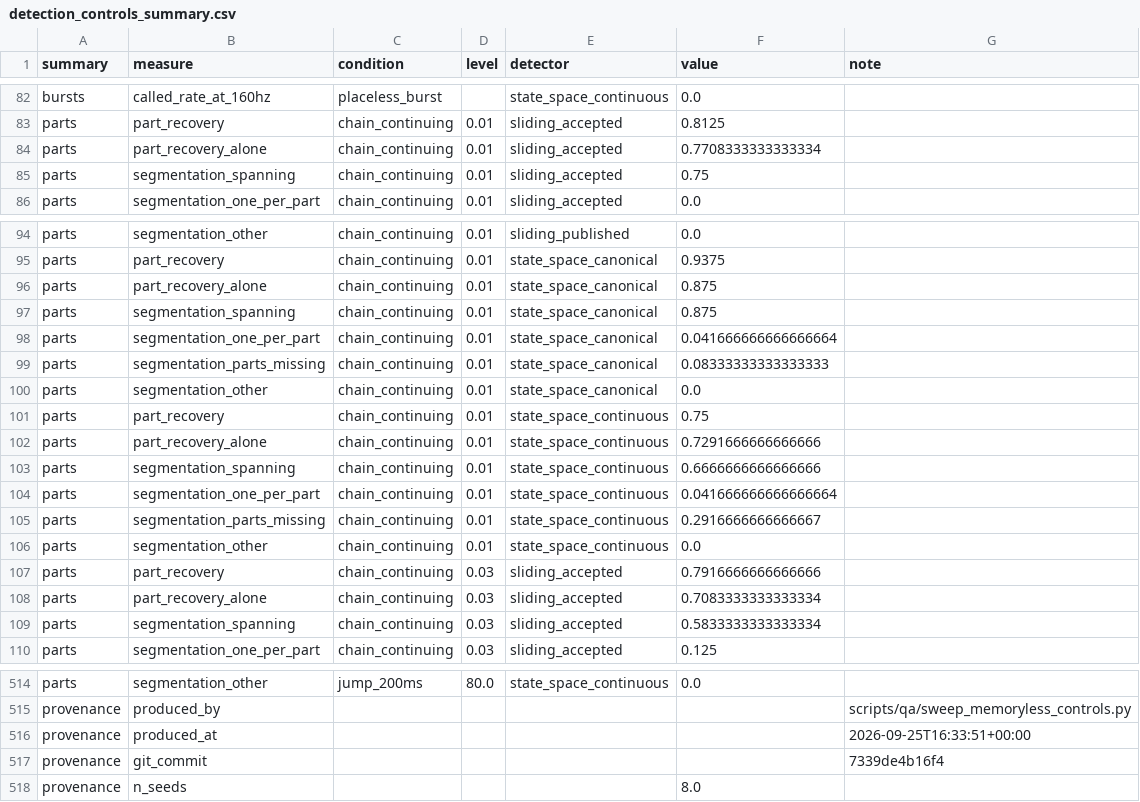
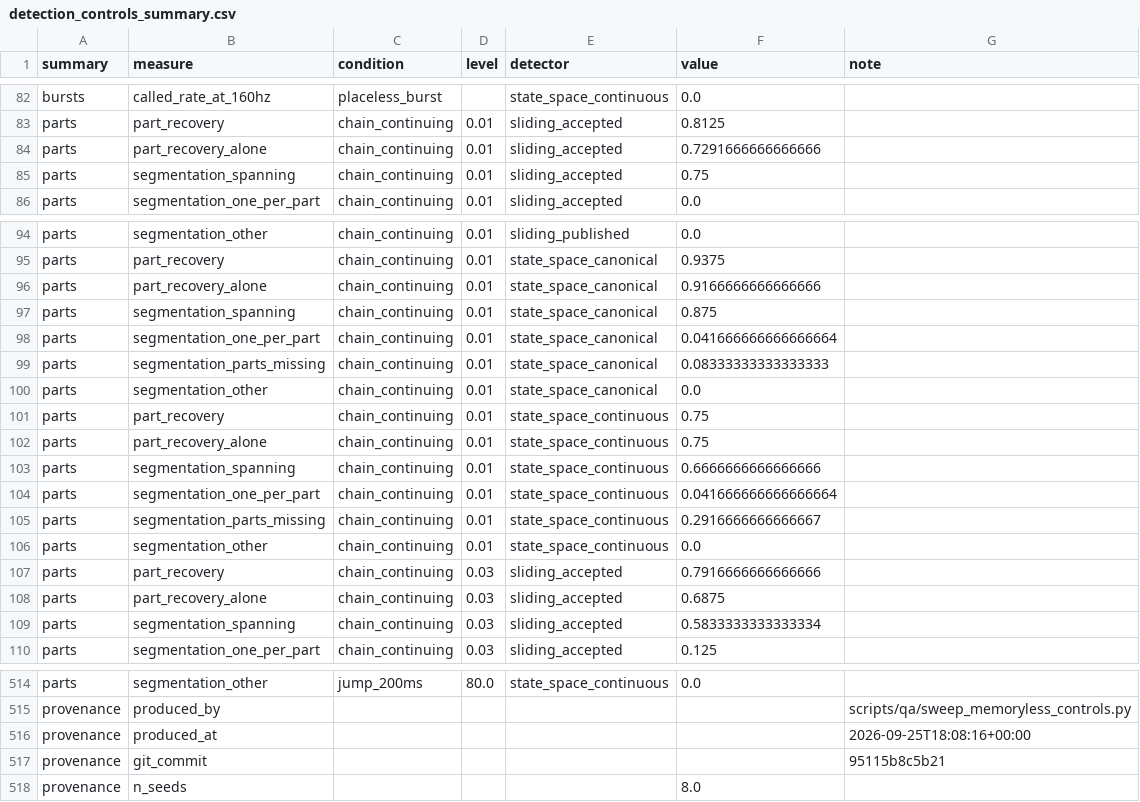
Before and after one commit to edeno/continuum-swr-replay, a CSV file: docs/design/replay_detection_comparison/detection_controls_summary.csv, drawn as a sheet; only a part is shown, gaps mark what is left out; the diff covers the shown part only.

```diff
--- a/docs/design/replay_detection_comparison/detection_controls_summary.csv
+++ b/docs/design/replay_detection_comparison/detection_controls_summary.csv
@@ -83,3 +83,3 @@ bursts,called_rate_at_160hz,placeless_burst,,state_space_continuous,0.0,
 parts,part_recovery,chain_continuing,0.01,sliding_accepted,0.8125,
-parts,part_recovery_alone,chain_continuing,0.01,sliding_accepted,0.7708333333333334,
+parts,part_recovery_alone,chain_continuing,0.01,sliding_accepted,0.7291666666666666,
 parts,segmentation_spanning,chain_continuing,0.01,sliding_accepted,0.75,
@@ -95,3 +95,3 @@ parts,segmentation_other,chain_continuing,0.01,sliding_published,0.0,
 parts,part_recovery,chain_continuing,0.01,state_space_canonical,0.9375,
-parts,part_recovery_alone,chain_continuing,0.01,state_space_canonical,0.875,
+parts,part_recovery_alone,chain_continuing,0.01,state_space_canonical,0.9166666666666666,
 parts,segmentation_spanning,chain_continuing,0.01,state_space_canonical,0.875,
@@ -101,3 +101,3 @@ parts,segmentation_other,chain_continuing,0.01,state_space_canonical,0.0,
 parts,part_recovery,chain_continuing,0.01,state_space_continuous,0.75,
-parts,part_recovery_alone,chain_continuing,0.01,state_space_continuous,0.7291666666666666,
+parts,part_recovery_alone,chain_continuing,0.01,state_space_continuous,0.75,
 parts,segmentation_spanning,chain_continuing,0.01,state_space_continuous,0.6666666666666666,
@@ -107,3 +107,3 @@ parts,segmentation_other,chain_continuing,0.01,state_space_continuous,0.0,
 parts,part_recovery,chain_continuing,0.03,sliding_accepted,0.7916666666666666,
-parts,part_recovery_alone,chain_continuing,0.03,sliding_accepted,0.7083333333333334,
+parts,part_recovery_alone,chain_continuing,0.03,sliding_accepted,0.6875,
 parts,segmentation_spanning,chain_continuing,0.03,sliding_accepted,0.5833333333333334,
@@ -515,4 +515,4 @@ parts,segmentation_other,jump_200ms,80.0,state_space_continuous,0.0,
 provenance,produced_by,,,,,scripts/qa/sweep_memoryless_controls.py
-provenance,produced_at,,,,,2026-09-25T16:33:51+00:00
-provenance,git_commit,,,,,7339de4b16f4
+provenance,produced_at,,,,,2026-09-25T18:08:16+00:00
+provenance,git_commit,,,,,95115b8c5b21
 provenance,n_seeds,,,,8.0,
```
Also changed, not shown: 60 edited cells elsewhere in this file.
